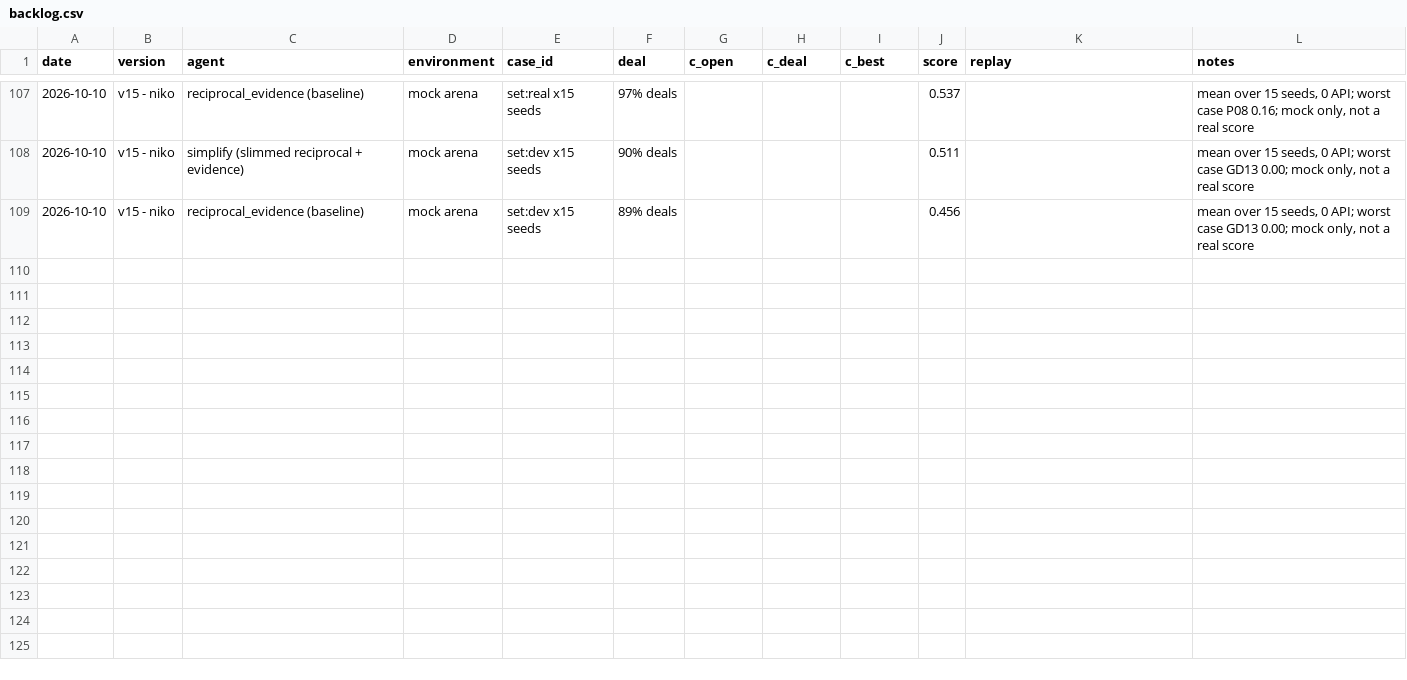
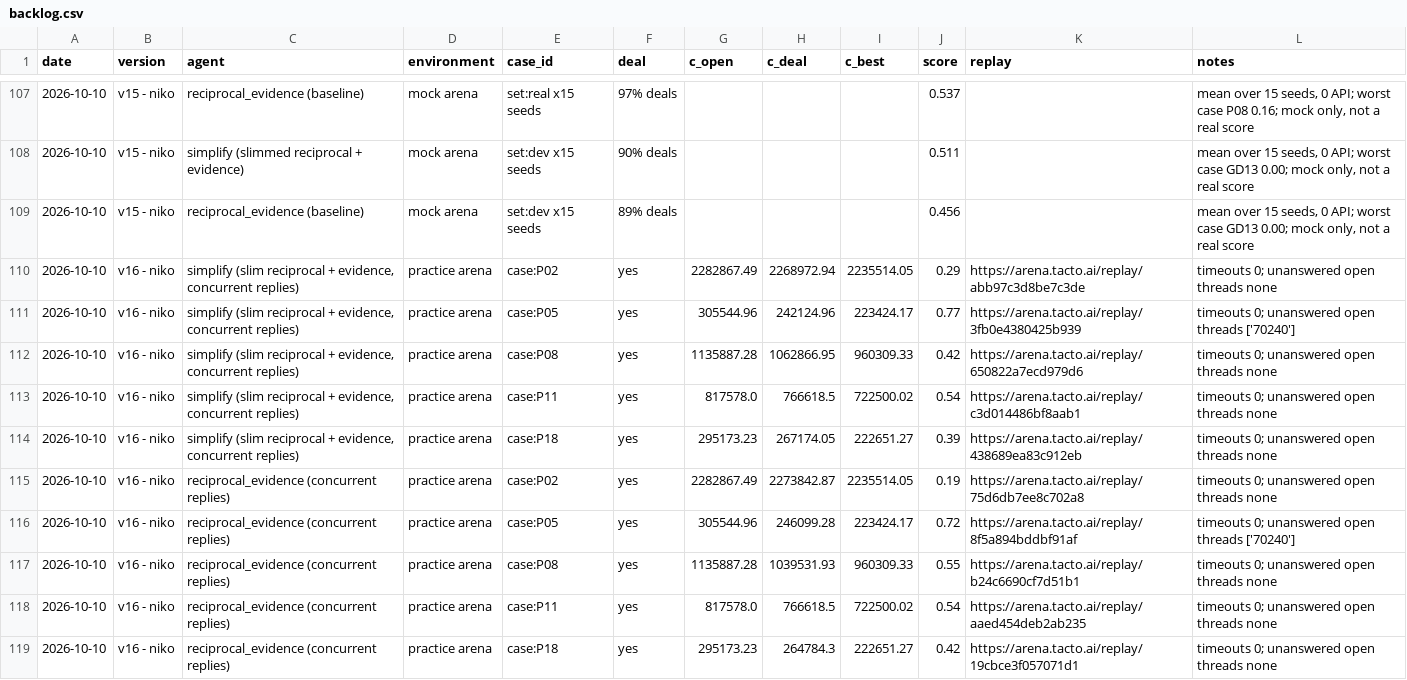
Before and after one commit to aldfjla/MUCHackatonFinal, a CSV file: backlog.csv, drawn as a sheet; only a part is shown, gaps mark what is left out.

```diff
--- a/backlog.csv
+++ b/backlog.csv
@@ -109 +109,11 @@ date,version,agent,environment,case_id,deal,c_open,c_deal,c_best,score,replay,no
 2026-10-10,v15 - niko,reciprocal_evidence (baseline),mock arena,set:dev x15 seeds,89% deals,,,,0.456,,"mean over 15 seeds, 0 API; worst case GD13 0.00; mock only, not a real score"
+2026-10-10,v16 - niko,"simplify (slim reciprocal + evidence, concurrent replies)",practice arena,case:P02,yes,2282867.49,2268972.94,2235514.05,0.29,https://arena.tacto.ai/replay/abb97c3d8be7c3de,timeouts 0; unanswered open threads none
+2026-10-10,v16 - niko,"simplify (slim reciprocal + evidence, concurrent replies)",practice arena,case:P05,yes,305544.96,242124.96,223424.17,0.77,https://arena.tacto.ai/replay/3fb0e4380425b939,timeouts 0; unanswered open threads ['70240']
+2026-10-10,v16 - niko,"simplify (slim reciprocal + evidence, concurrent replies)",practice arena,case:P08,yes,1135887.28,1062866.95,960309.33,0.42,https://arena.tacto.ai/replay/650822a7ecd979d6,timeouts 0; unanswered open threads none
+2026-10-10,v16 - niko,"simplify (slim reciprocal + evidence, concurrent replies)",practice arena,case:P11,yes,817578.0,766618.5,722500.02,0.54,https://arena.tacto.ai/replay/c3d014486bf8aab1,timeouts 0; unanswered open threads none
+2026-10-10,v16 - niko,"simplify (slim reciprocal + evidence, concurrent replies)",practice arena,case:P18,yes,295173.23,267174.05,222651.27,0.39,https://arena.tacto.ai/replay/438689ea83c912eb,timeouts 0; unanswered open threads none
+2026-10-10,v16 - niko,reciprocal_evidence (concurrent replies),practice arena,case:P02,yes,2282867.49,2273842.87,2235514.05,0.19,https://arena.tacto.ai/replay/75d6db7ee8c702a8,timeouts 0; unanswered open threads none
+2026-10-10,v16 - niko,reciprocal_evidence (concurrent replies),practice arena,case:P05,yes,305544.96,246099.28,223424.17,0.72,https://arena.tacto.ai/replay/8f5a894bddbf91af,timeouts 0; unanswered open threads ['70240']
+2026-10-10,v16 - niko,reciprocal_evidence (concurrent replies),practice arena,case:P08,yes,1135887.28,1039531.93,960309.33,0.55,https://arena.tacto.ai/replay/b24c6690cf7d51b1,timeouts 0; unanswered open threads none
+2026-10-10,v16 - niko,reciprocal_evidence (concurrent replies),practice arena,case:P11,yes,817578.0,766618.5,722500.02,0.54,https://arena.tacto.ai/replay/aaed454deb2ab235,timeouts 0; unanswered open threads none
+2026-10-10,v16 - niko,reciprocal_evidence (concurrent replies),practice arena,case:P18,yes,295173.23,264784.3,222651.27,0.42,https://arena.tacto.ai/replay/19cbce3f057071d1,timeouts 0; unanswered open threads none
```
Also changed, not shown: 10 other files.
